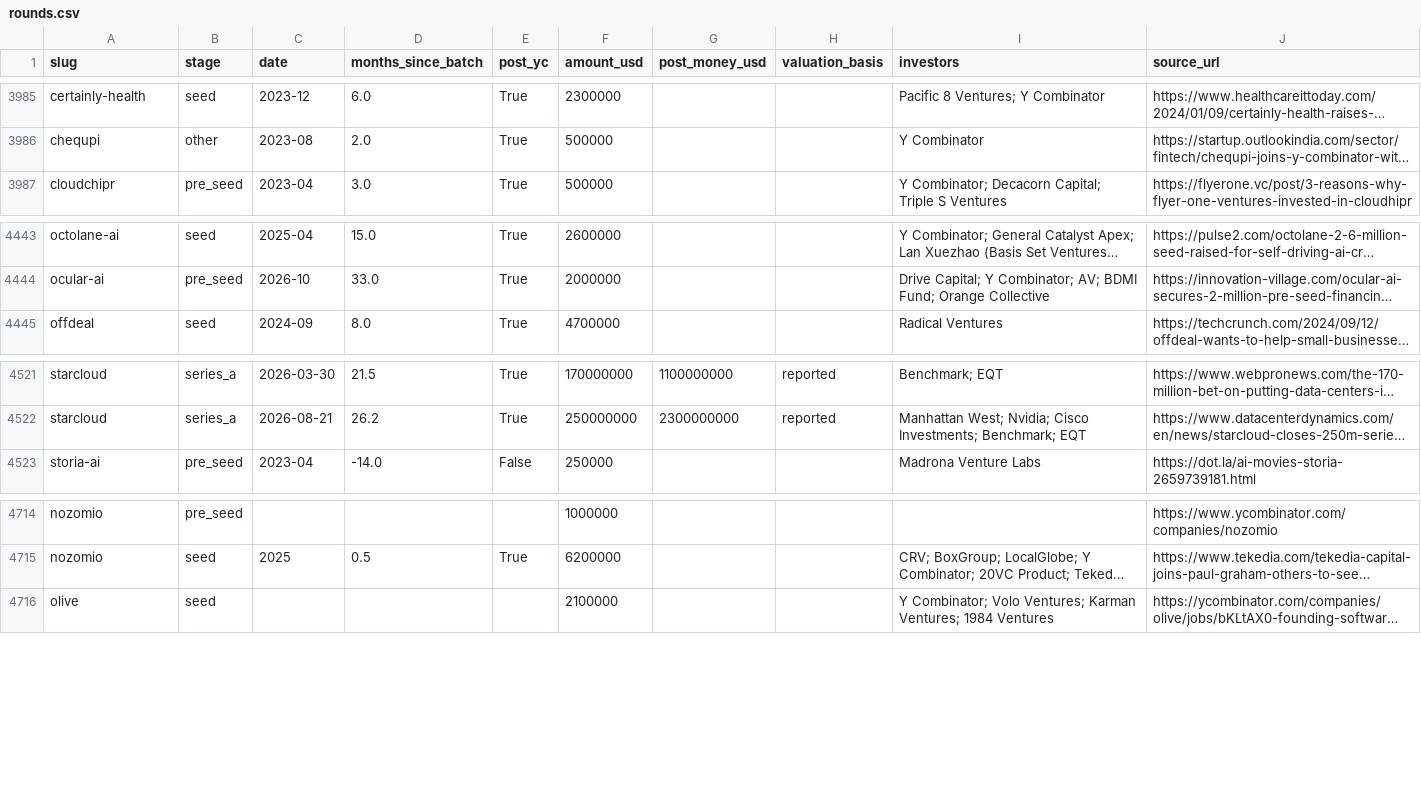
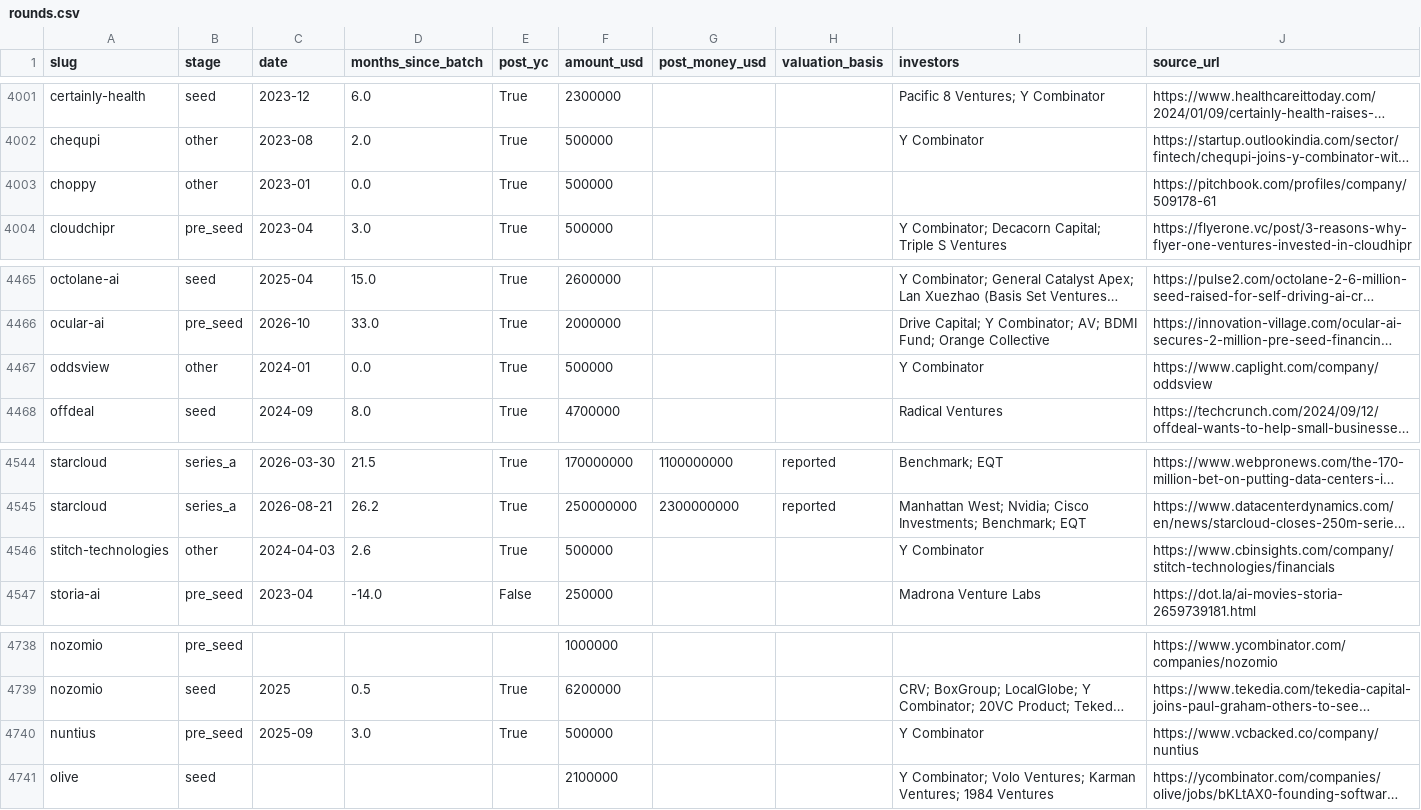
Before and after one commit to edison16a/yc-startup-life, a CSV file: data/rounds.csv, drawn as a sheet; only a part is shown, gaps mark what is left out; long unchanged cells end in …; the diff covers the shown part only; the diff names each change by its address in the sheet, - before the commit and + after, or states it on an @@ line.

```diff
--- a/data/rounds.csv
+++ b/data/rounds.csv
+row 4003: choppy | other | 2023-01 | 0.0 | True | 500000 |  |  |  | https://pitchbook.com/profiles/company/509178-61
+row 4467: oddsview | other | 2024-01 | 0.0 | True | 500000 |  |  | Y Combinator | https://www.caplight.com/company/oddsview
+row 4546: stitch-technologies | other | 2024-04-03 | 2.6 | True | 500000 |  |  | Y Combinator | https://www.cbinsights.com/company/stitch-technologies/financials
+row 4740: nuntius | pre_seed | 2025-09 | 3.0 | True | 500000 |  |  | Y Combinator | https://www.vcbacked.co/company/nuntius
```
Also changed, not shown: 21 added rows elsewhere in this file, 22 other files.
